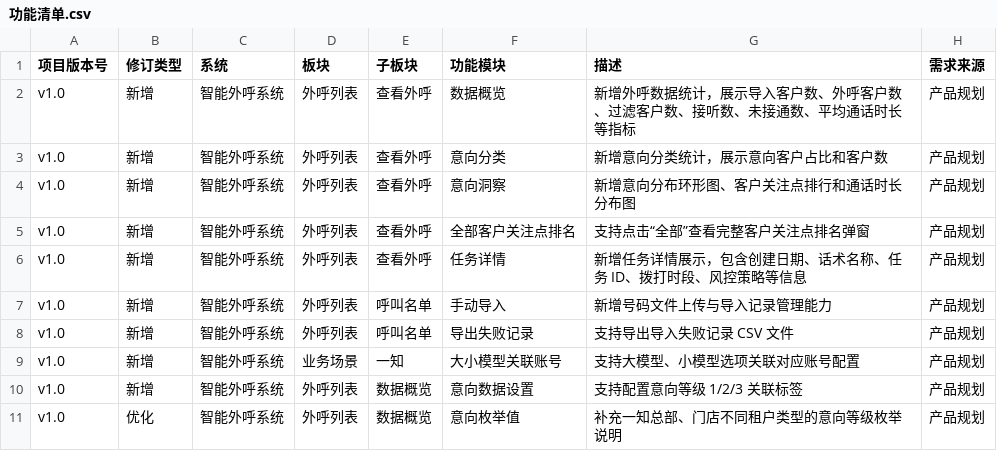
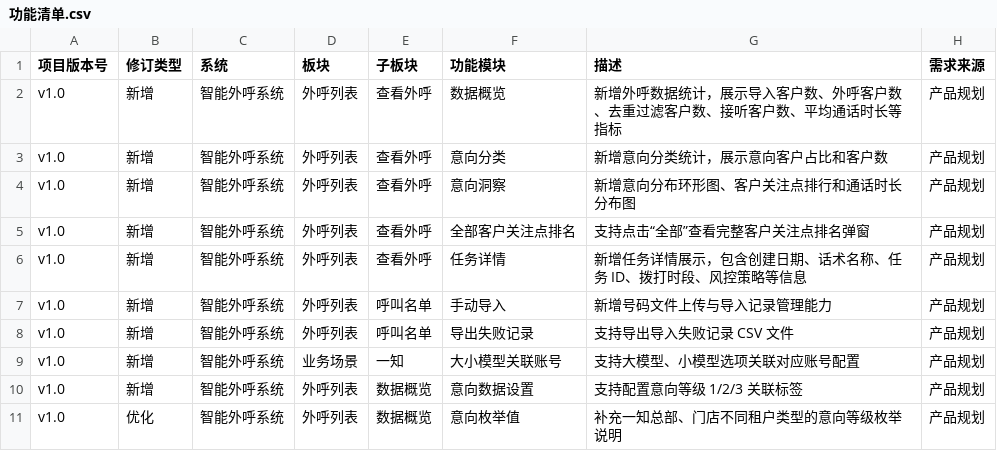
Before and after one commit to hw00913-bot/demo_AI_call, a CSV file: releases_demo/智能外呼中台_demo_v1.0/功能清单.csv, drawn as a sheet.

```diff
--- a/releases_demo/智能外呼中台_demo_v1.0/功能清单.csv
+++ b/releases_demo/智能外呼中台_demo_v1.0/功能清单.csv
@@ -1,3 +1,3 @@
 项目版本号,修订类型,系统,板块,子板块,功能模块,描述,需求来源
-v1.0,新增,智能外呼系统,外呼列表,查看外呼,数据概览,新增外呼数据统计，展示导入客户数、外呼客户数、过滤客户数、接听数、未接通数、平均通话时长等指标,产品规划
+v1.0,新增,智能外呼系统,外呼列表,查看外呼,数据概览,新增外呼数据统计，展示导入客户数、外呼客户数、去重过滤客户数、接听客户数、平均通话时长等指标,产品规划
 v1.0,新增,智能外呼系统,外呼列表,查看外呼,意向分类,新增意向分类统计，展示意向客户占比和客户数,产品规划
```
Also changed, not shown: 16 other files.
